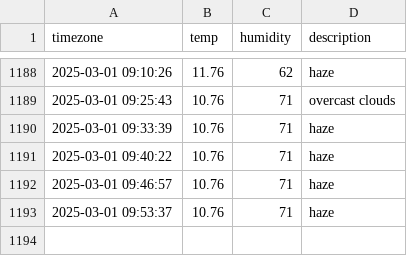
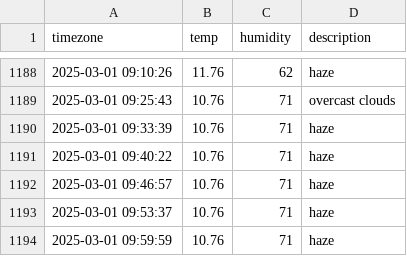
Before and after one commit to Heeju99/seoul_weather, a CSV file: seoul_weather.csv, drawn as a sheet; only a part is shown, gaps mark what is left out.

```diff
--- a/seoul_weather.csv
+++ b/seoul_weather.csv
@@ -1193 +1193,2 @@ timezone,temp,humidity,description
 2025-03-01 09:53:37,10.76,71,haze
+2025-03-01 09:59:59,10.76,71,haze
```
